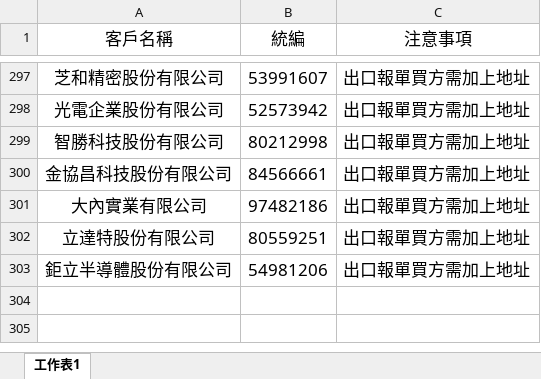
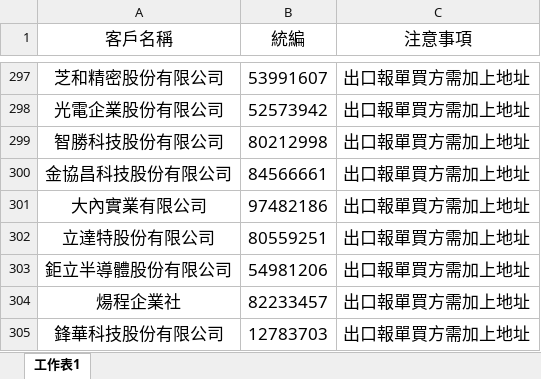
Before and after one commit to liyijung/Export-declaration, an Excel workbook: thingsToNote.xlsx, sheet 工作表1, drawn as a sheet; only a part is shown, gaps mark what is left out; values as stored, in another font and other column widths than the file's, no borders; conditional formats not drawn; the diff names each change by its address in the sheet, - before the commit and + after, or states it on an @@ line.

Commit message:
Add files via upload

```diff
--- a/thingsToNote.xlsx (sheet 工作表1)
+++ b/thingsToNote.xlsx (sheet 工作表1)
+row 304: 煬程企業社 | 82233457 | 出口報單買方需加上地址
+row 305: 鋒華科技股份有限公司 | 12783703 | 出口報單買方需加上地址
```
